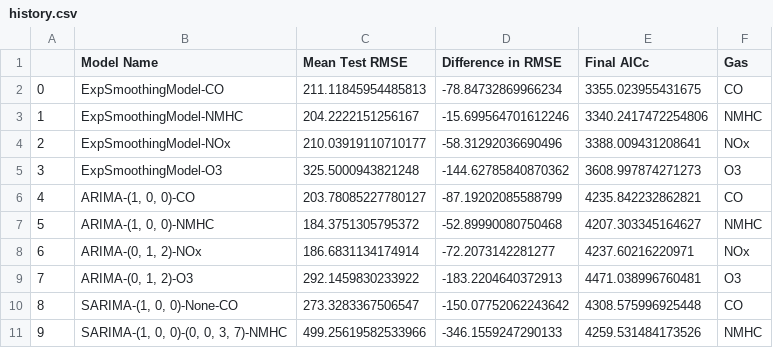
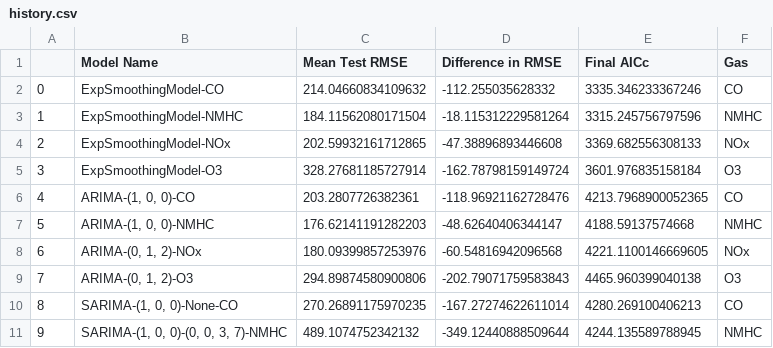
Before and after one commit to Tien-Cheng/AI-and-Machine-Learning--ST1511-, a CSV file: Assignment 2/time series analysis/history.csv, drawn as a sheet; only a part is shown; the diff covers the shown part only.

Commit message:
update time series

```diff
--- a/Assignment 2/time series analysis/history.csv
+++ b/Assignment 2/time series analysis/history.csv
@@ -1,11 +1,11 @@
 ,Model Name,Mean Test RMSE,Difference in RMSE,Final AICc,Gas
-0,ExpSmoothingModel-CO,211.11845954485813,-78.84732869966234,3355.023955431675,CO
-1,ExpSmoothingModel-NMHC,204.2222151256167,-15.699564701612246,3340.2417472254806,NMHC
-2,ExpSmoothingModel-NOx,210.03919110710177,-58.31292036690496,3388.009431208641,NOx
-3,ExpSmoothingModel-O3,325.5000943821248,-144.62785840870362,3608.997874271273,O3
-4,"ARIMA-(1, 0, 0)-CO",203.78085227780127,-87.19202085588799,4235.842232862821,CO
-5,"ARIMA-(1, 0, 0)-NMHC",184.3751305795372,-52.89990080750468,4207.303345164627,NMHC
-6,"ARIMA-(0, 1, 2)-NOx",186.6831134174914,-72.2073142281277,4237.60216220971,NOx
-7,"ARIMA-(0, 1, 2)-O3",292.1459830233922,-183.2204640372913,4471.038996760481,O3
-8,"SARIMA-(1, 0, 0)-None-CO",273.3283367506547,-150.07752062243642,4308.575996925448,CO
-9,"SARIMA-(1, 0, 0)-(0, 0, 3, 7)-NMHC",499.25619582533966,-346.1559247290133,4259.531484173526,NMHC
+0,ExpSmoothingModel-CO,214.04660834109632,-112.255035628332,3335.346233367246,CO
+1,ExpSmoothingModel-NMHC,184.11562080171504,-18.115312229581264,3315.245756797596,NMHC
+2,ExpSmoothingModel-NOx,202.59932161712865,-47.38896893446608,3369.682556308133,NOx
+3,ExpSmoothingModel-O3,328.27681185727914,-162.78798159149724,3601.976835158184,O3
+4,"ARIMA-(1, 0, 0)-CO",203.2807726382361,-118.96921162728476,4213.7968900052365,CO
+5,"ARIMA-(1, 0, 0)-NMHC",176.62141191282203,-48.62640406344147,4188.59137574668,NMHC
+6,"ARIMA-(0, 1, 2)-NOx",180.09399857253976,-60.54816942096568,4221.1100146669605,NOx
+7,"ARIMA-(0, 1, 2)-O3",294.89874580900806,-202.79071759583843,4465.960399040138,O3
+8,"SARIMA-(1, 0, 0)-None-CO",270.26891175970235,-167.27274622611014,4280.269100406213,CO
+9,"SARIMA-(1, 0, 0)-(0, 0, 3, 7)-NMHC",489.1074752342132,-349.12440888509644,4244.135589788945,NMHC
```
Also changed, not shown: 12 added rows and 6 edited cells elsewhere in this file, 14 other files.
